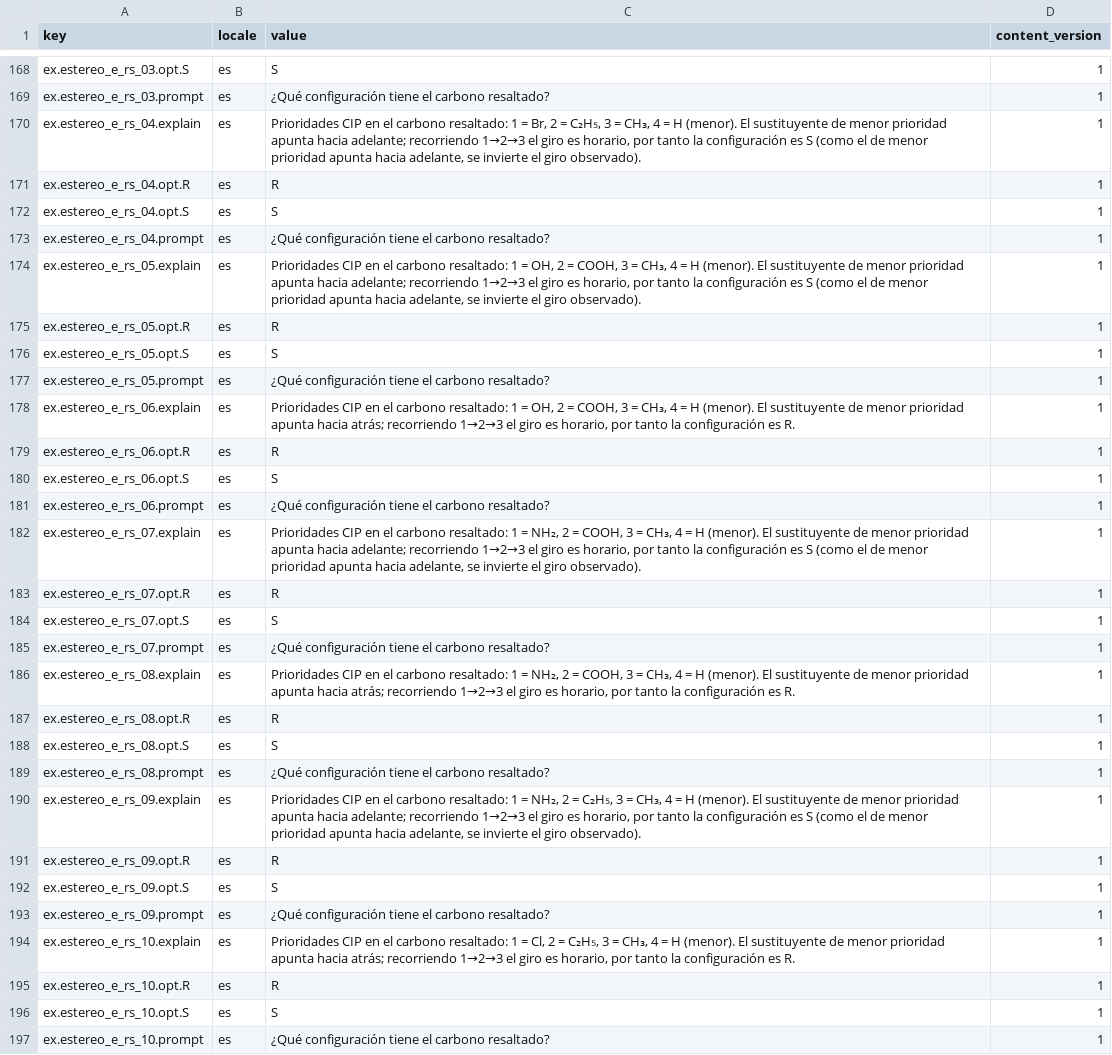
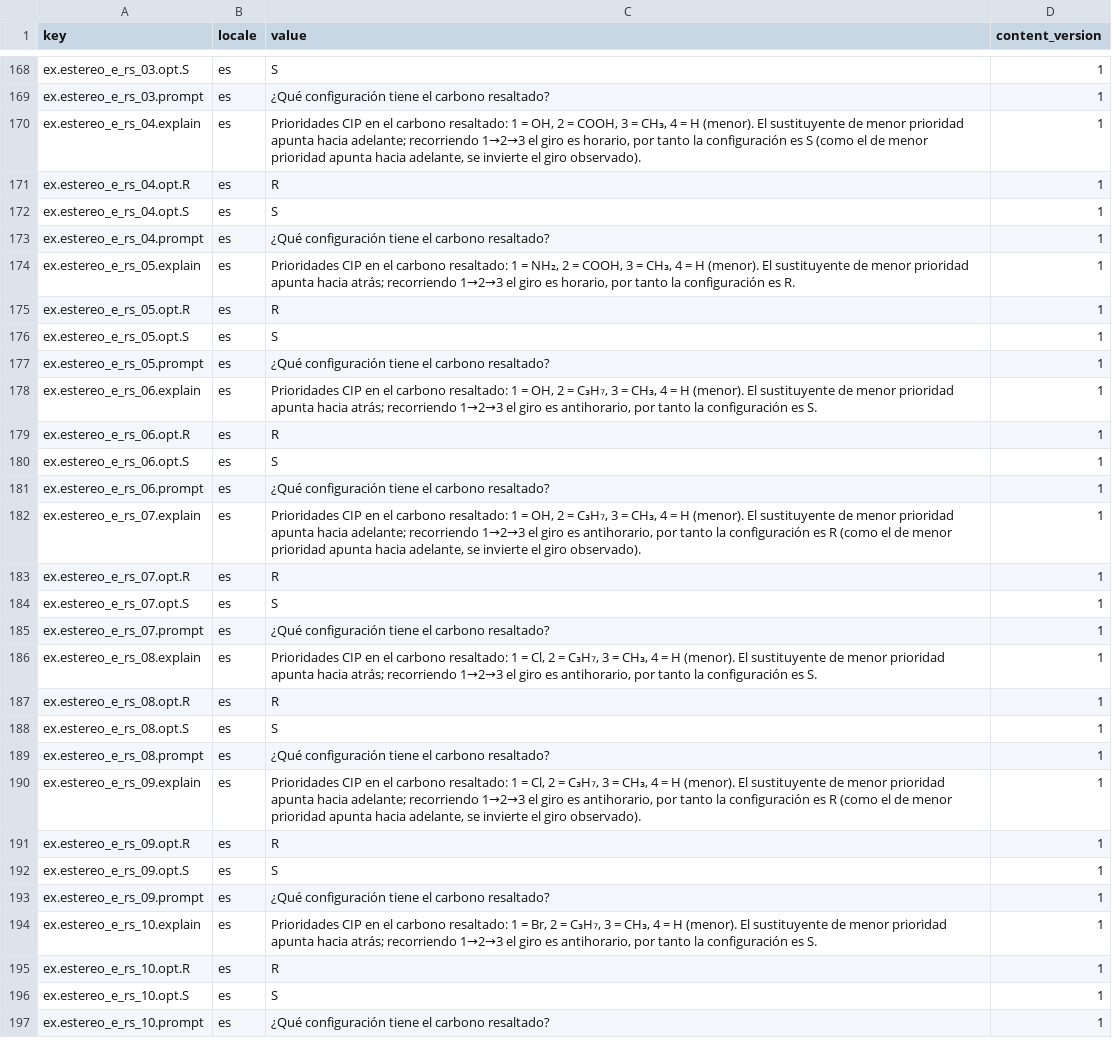
Before and after one commit to GerardoBenceno/quimica-para-todos, a CSV file: scripts/estereo_out/traducciones.csv, drawn as a sheet; only a part is shown, gaps mark what is left out; the diff covers the shown part only.

```diff
--- a/scripts/estereo_out/traducciones.csv
+++ b/scripts/estereo_out/traducciones.csv
@@ -169,3 +169,3 @@ ex.estereo_e_rs_03.opt.S,es,S,1
 ex.estereo_e_rs_03.prompt,es,¿Qué configuración tiene el carbono resaltado?,1
-ex.estereo_e_rs_04.explain,es,"Prioridades CIP en el carbono resaltado: 1 = Br, 2 = C₂H₅, 3 = CH₃, 4 = H (menor). El sustituyente de menor prioridad apunta hacia adelante; recorriendo 1→2→3 el giro es horario, por tanto la configuración es S (como el de menor prioridad apunta hacia adelante, se invierte el giro observado).",1
+ex.estereo_e_rs_04.explain,es,"Prioridades CIP en el carbono resaltado: 1 = OH, 2 = COOH, 3 = CH₃, 4 = H (menor). El sustituyente de menor prioridad apunta hacia adelante; recorriendo 1→2→3 el giro es horario, por tanto la configuración es S (como el de menor prioridad apunta hacia adelante, se invierte el giro observado).",1
 ex.estereo_e_rs_04.opt.R,es,R,1
@@ -173,3 +173,3 @@ ex.estereo_e_rs_04.opt.S,es,S,1
 ex.estereo_e_rs_04.prompt,es,¿Qué configuración tiene el carbono resaltado?,1
-ex.estereo_e_rs_05.explain,es,"Prioridades CIP en el carbono resaltado: 1 = OH, 2 = COOH, 3 = CH₃, 4 = H (menor). El sustituyente de menor prioridad apunta hacia adelante; recorriendo 1→2→3 el giro es horario, por tanto la configuración es S (como el de menor prioridad apunta hacia adelante, se invierte el giro observado).",1
+ex.estereo_e_rs_05.explain,es,"Prioridades CIP en el carbono resaltado: 1 = NH₂, 2 = COOH, 3 = CH₃, 4 = H (menor). El sustituyente de menor prioridad apunta hacia atrás; recorriendo 1→2→3 el giro es horario, por tanto la configuración es R.",1
 ex.estereo_e_rs_05.opt.R,es,R,1
@@ -177,3 +177,3 @@ ex.estereo_e_rs_05.opt.S,es,S,1
 ex.estereo_e_rs_05.prompt,es,¿Qué configuración tiene el carbono resaltado?,1
-ex.estereo_e_rs_06.explain,es,"Prioridades CIP en el carbono resaltado: 1 = OH, 2 = COOH, 3 = CH₃, 4 = H (menor). El sustituyente de menor prioridad apunta hacia atrás; recorriendo 1→2→3 el giro es horario, por tanto la configuración es R.",1
+ex.estereo_e_rs_06.explain,es,"Prioridades CIP en el carbono resaltado: 1 = OH, 2 = C₃H₇, 3 = CH₃, 4 = H (menor). El sustituyente de menor prioridad apunta hacia atrás; recorriendo 1→2→3 el giro es antihorario, por tanto la configuración es S.",1
 ex.estereo_e_rs_06.opt.R,es,R,1
@@ -181,3 +181,3 @@ ex.estereo_e_rs_06.opt.S,es,S,1
 ex.estereo_e_rs_06.prompt,es,¿Qué configuración tiene el carbono resaltado?,1
-ex.estereo_e_rs_07.explain,es,"Prioridades CIP en el carbono resaltado: 1 = NH₂, 2 = COOH, 3 = CH₃, 4 = H (menor). El sustituyente de menor prioridad apunta hacia adelante; recorriendo 1→2→3 el giro es horario, por tanto la configuración es S (como el de menor prioridad apunta hacia adelante, se invierte el giro observado).",1
+ex.estereo_e_rs_07.explain,es,"Prioridades CIP en el carbono resaltado: 1 = OH, 2 = C₃H₇, 3 = CH₃, 4 = H (menor). El sustituyente de menor prioridad apunta hacia adelante; recorriendo 1→2→3 el giro es antihorario, por tanto la configuración es R (como el de menor prioridad apunta hacia adelante, se invierte el giro observado).",1
 ex.estereo_e_rs_07.opt.R,es,R,1
@@ -185,3 +185,3 @@ ex.estereo_e_rs_07.opt.S,es,S,1
 ex.estereo_e_rs_07.prompt,es,¿Qué configuración tiene el carbono resaltado?,1
-ex.estereo_e_rs_08.explain,es,"Prioridades CIP en el carbono resaltado: 1 = NH₂, 2 = COOH, 3 = CH₃, 4 = H (menor). El sustituyente de menor prioridad apunta hacia atrás; recorriendo 1→2→3 el giro es horario, por tanto la configuración es R.",1
+ex.estereo_e_rs_08.explain,es,"Prioridades CIP en el carbono resaltado: 1 = Cl, 2 = C₃H₇, 3 = CH₃, 4 = H (menor). El sustituyente de menor prioridad apunta hacia atrás; recorriendo 1→2→3 el giro es antihorario, por tanto la configuración es S.",1
 ex.estereo_e_rs_08.opt.R,es,R,1
@@ -189,3 +189,3 @@ ex.estereo_e_rs_08.opt.S,es,S,1
 ex.estereo_e_rs_08.prompt,es,¿Qué configuración tiene el carbono resaltado?,1
-ex.estereo_e_rs_09.explain,es,"Prioridades CIP en el carbono resaltado: 1 = NH₂, 2 = C₂H₅, 3 = CH₃, 4 = H (menor). El sustituyente de menor prioridad apunta hacia adelante; recorriendo 1→2→3 el giro es horario, por tanto la configuración es S (como el de menor prioridad apunta hacia adelante, se invierte el giro observado).",1
+ex.estereo_e_rs_09.explain,es,"Prioridades CIP en el carbono resaltado: 1 = Cl, 2 = C₃H₇, 3 = CH₃, 4 = H (menor). El sustituyente de menor prioridad apunta hacia adelante; recorriendo 1→2→3 el giro es antihorario, por tanto la configuración es R (como el de menor prioridad apunta hacia adelante, se invierte el giro observado).",1
 ex.estereo_e_rs_09.opt.R,es,R,1
@@ -193,3 +193,3 @@ ex.estereo_e_rs_09.opt.S,es,S,1
 ex.estereo_e_rs_09.prompt,es,¿Qué configuración tiene el carbono resaltado?,1
-ex.estereo_e_rs_10.explain,es,"Prioridades CIP en el carbono resaltado: 1 = Cl, 2 = C₂H₅, 3 = CH₃, 4 = H (menor). El sustituyente de menor prioridad apunta hacia atrás; recorriendo 1→2→3 el giro es horario, por tanto la configuración es R.",1
+ex.estereo_e_rs_10.explain,es,"Prioridades CIP en el carbono resaltado: 1 = Br, 2 = C₃H₇, 3 = CH₃, 4 = H (menor). El sustituyente de menor prioridad apunta hacia atrás; recorriendo 1→2→3 el giro es antihorario, por tanto la configuración es S.",1
 ex.estereo_e_rs_10.opt.R,es,R,1
```
Also changed, not shown: 9 edited cells elsewhere in this file, plantillas/estereo/ejercicios.csv, plantillas/estereo/traducciones.csv, 35 other files.
